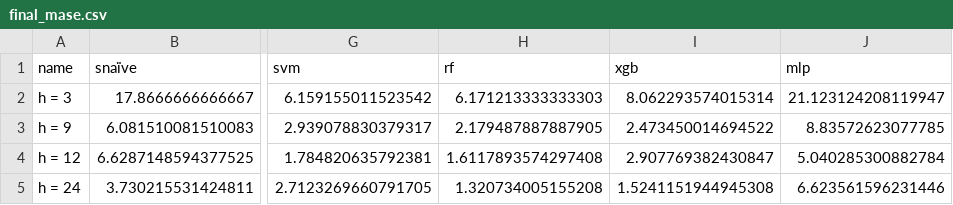
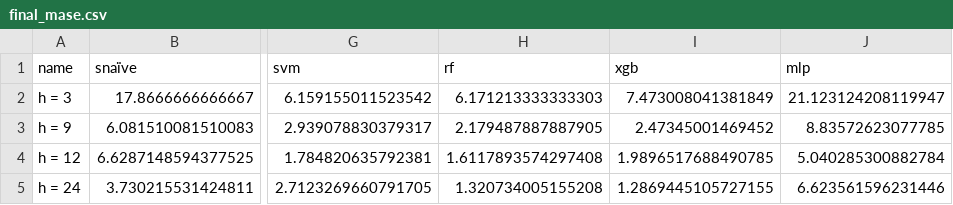
Before and after one commit to gafnts/Inflation-forecasting, a CSV file: results/analysis/final_mase.csv, drawn as a sheet; only a part is shown, gaps mark what is left out; the diff names each change by its address in the sheet, - before the commit and + after, or states it on an @@ line.

```diff
--- a/results/analysis/final_mase.csv
+++ b/results/analysis/final_mase.csv
-I2 (xgb): 8.062293574015314
+I2 (xgb): 7.473008041381849
-I3 (xgb): 2.473450014694522
+I3 (xgb): 2.47345001469452
-I4 (xgb): 2.907769382430847
+I4 (xgb): 1.9896517688490785
-I5 (xgb): 1.5241151944945308
+I5 (xgb): 1.2869445105727155
```
Also changed, not shown: results/analysis/cc.csv, results/analysis/final_mae.csv, 11 other files.
